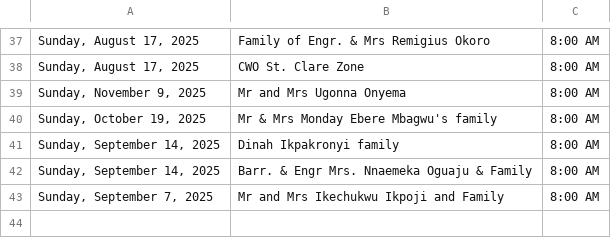
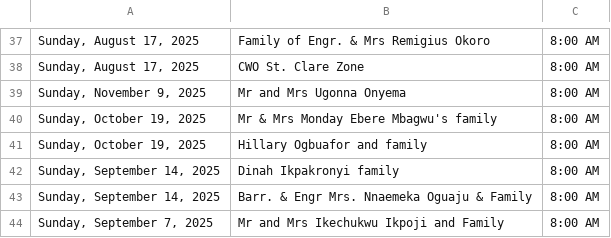
Before and after one commit to Engr-Zeus/family-harvest-vercel, a CSV file: thanksgiving-calendar-public-2025-09-14.csv, drawn as a sheet; only a part is shown, gaps mark what is left out; the diff names each change by its address in the sheet, - before the commit and + after, or states it on an @@ line.

Commit message:
Update public CSV: Hillary Ogbuafor and family added to 2025-10-19

```diff
--- a/thanksgiving-calendar-public-2025-09-14.csv
+++ b/thanksgiving-calendar-public-2025-09-14.csv
+row 41: Sunday, October 19, 2025 | Hillary Ogbuafor and family | 8:00 AM
```
